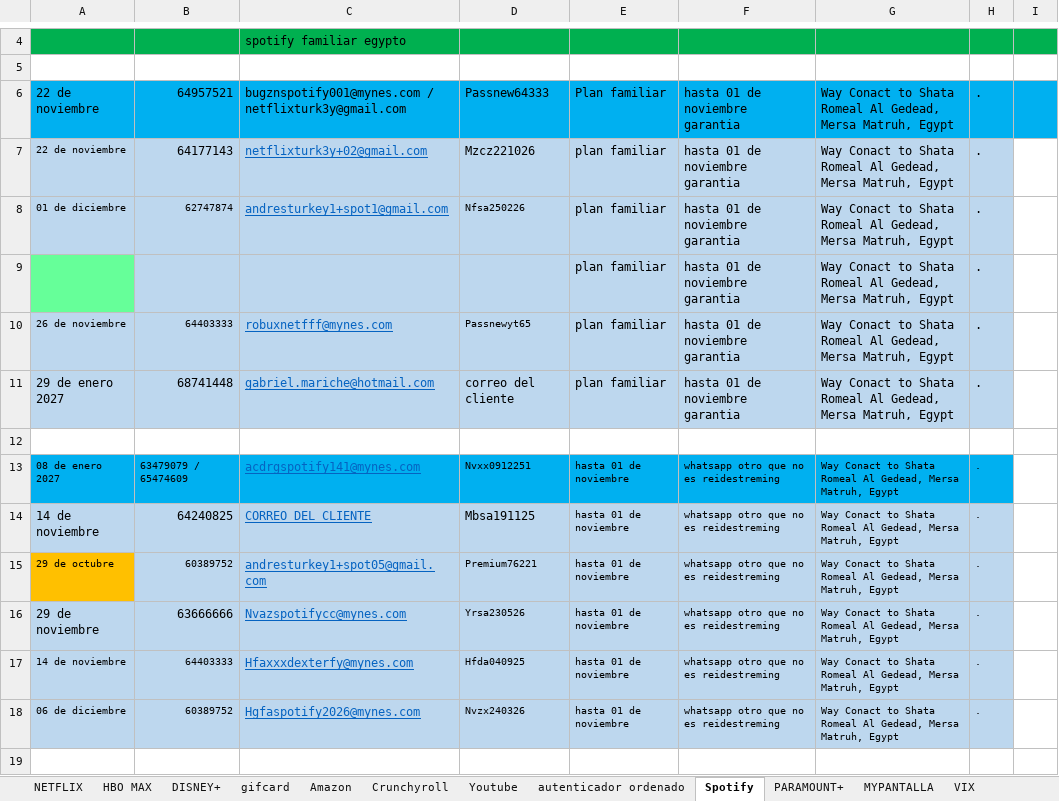
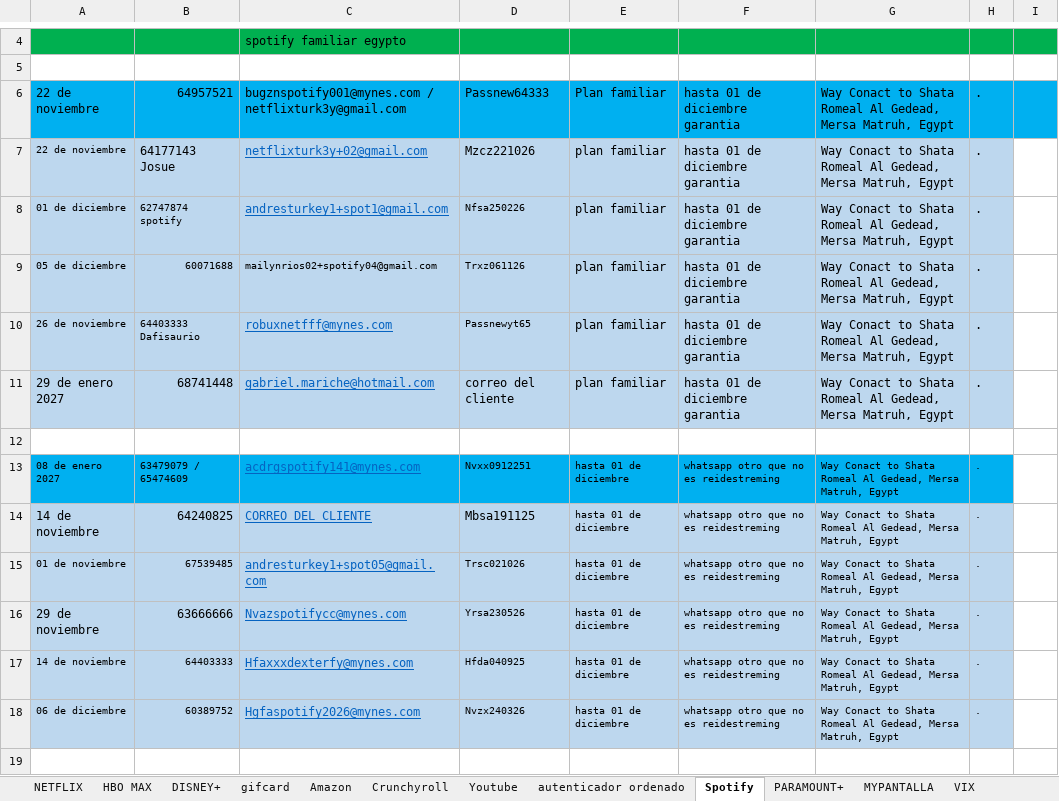
Before and after one commit to andresperea4215-beep/netflix-server, an Excel workbook: clientes.xlsx, sheet Spotify, drawn as a sheet; only a part is shown, gaps mark what is left out; values as stored, in another font and other column widths than the file's, no borders; charts and pictures not drawn; removed rows and columns are numbered as before the commit, all else as after; the diff covers the shown part only; the diff names each change by its address in the sheet, - before the commit and + after, or states it on an @@ line.

```diff
--- a/clientes.xlsx (sheet Spotify)
+++ b/clientes.xlsx (sheet Spotify)
-F6:F8: hasta 01 de noviembre garantia
+F6:F8: hasta 01 de diciembre garantia
-B7: 64177143
+B7: 64177143 Josue
-B8: 62747874
+B8: 62747874 spotify
-row 9:  |  |  |  | plan familiar | hasta 01 de noviembre garantia | Way Conact to Shata Romeal Al Gedead, Mersa Matruh, Egypt | .
+row 9: 05 de diciembre | 60071688 | mailynrios02+spotify04@gmail.com | Trxz061126 | plan familiar | hasta 01 de diciembre garantia | Way Conact to Shata Romeal Al Gedead, Mersa Matruh, Egypt | .
-B10: 64403333
+B10: 64403333 Dafisaurio
-F10:F11: hasta 01 de noviembre garantia
+F10:F11: hasta 01 de diciembre garantia
-E13:E18: hasta 01 de noviembre
+E13:E18: hasta 01 de diciembre
-A15: 29 de octubre
+A15: 01 de noviembre
-A15 fill: #FFC000
+A15 fill: #BDD7EE
-B15: 60389752
+B15: 67539485
-D15: Premium76221
+D15: Trsc021026
```
Also changed, not shown: 41 edited cells and cell formats elsewhere in this sheet, sheet NETFLIX, sheet DISNEY+, sheet Youtube, sheet HBO MAX, sheet Crunchyroll, sheet Amazon, 3 more sheets, charts or pictures.
